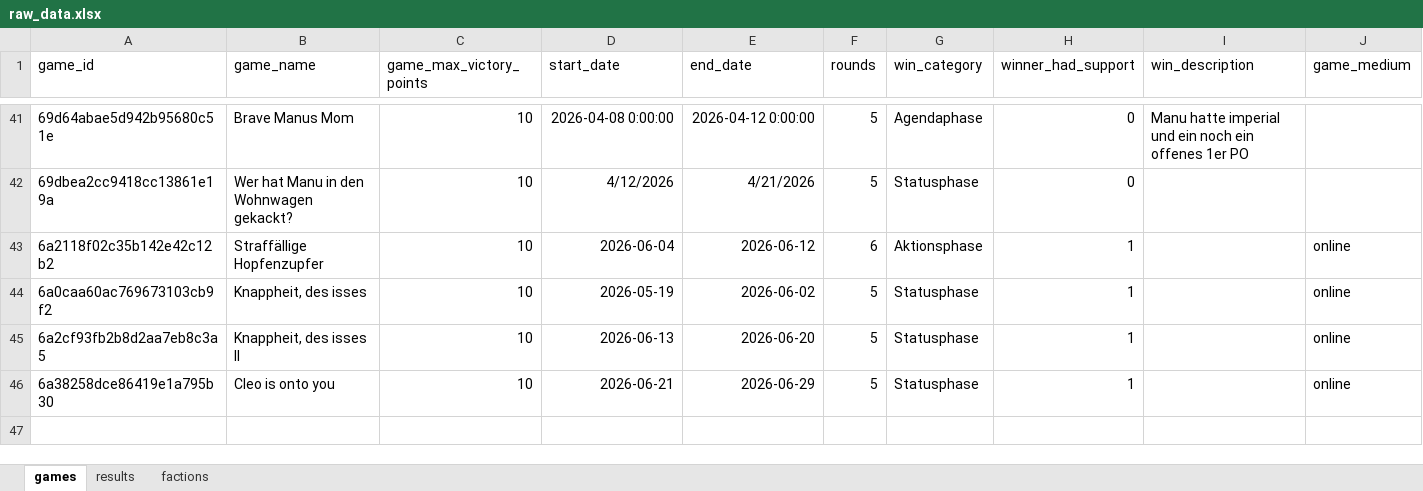
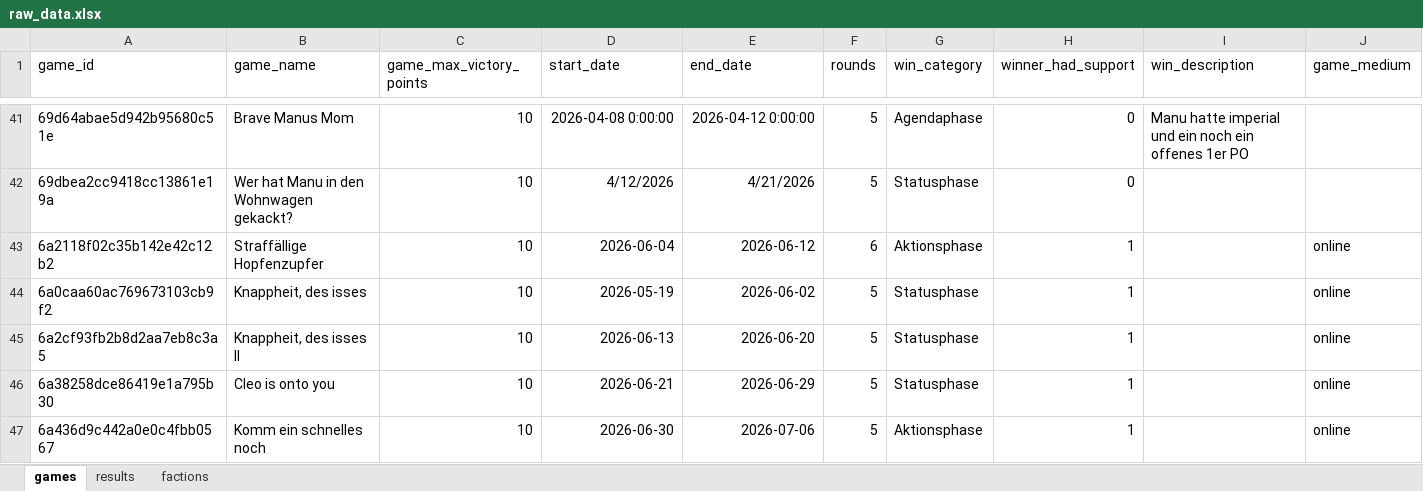
Before and after one commit to M-E-Rademaker/twilight-imperium-stats-, an Excel workbook: data/raw_data.xlsx, sheet games, drawn as a sheet; only a part is shown, gaps mark what is left out; values as stored, in another font and other column widths than the file's, no borders; the diff names each change by its address in the sheet, - before the commit and + after, or states it on an @@ line.

Commit message:
Add game data: Komm ein schnelles noch

```diff
--- a/data/raw_data.xlsx (sheet games)
+++ b/data/raw_data.xlsx (sheet games)
+row 47: 6a436d9c442a0e0c4fbb0567 | Komm ein schnelles noch | 10 | 2026-06-30 | 2026-07-06 | 5 | Aktionsphase | 1 |  | online
```
Also changed, not shown: sheet results, 1 other file.
